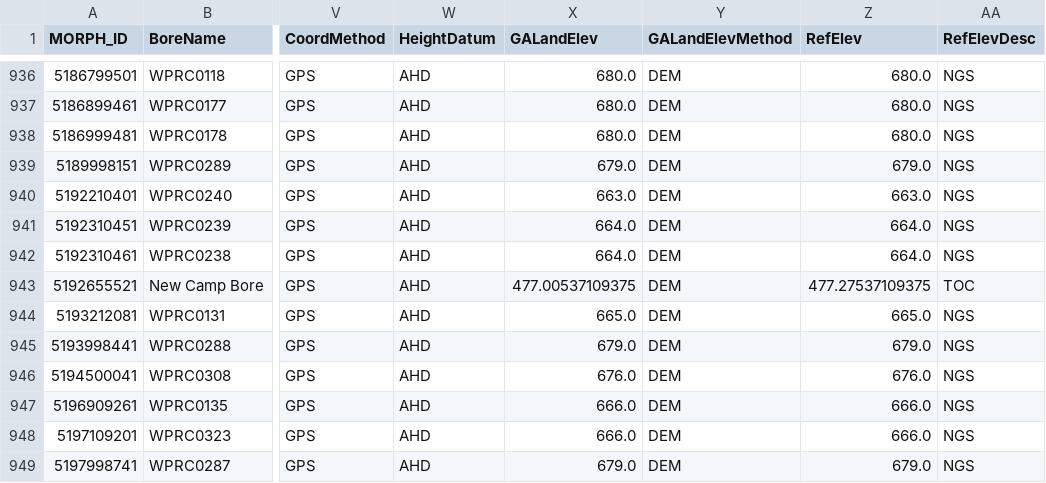
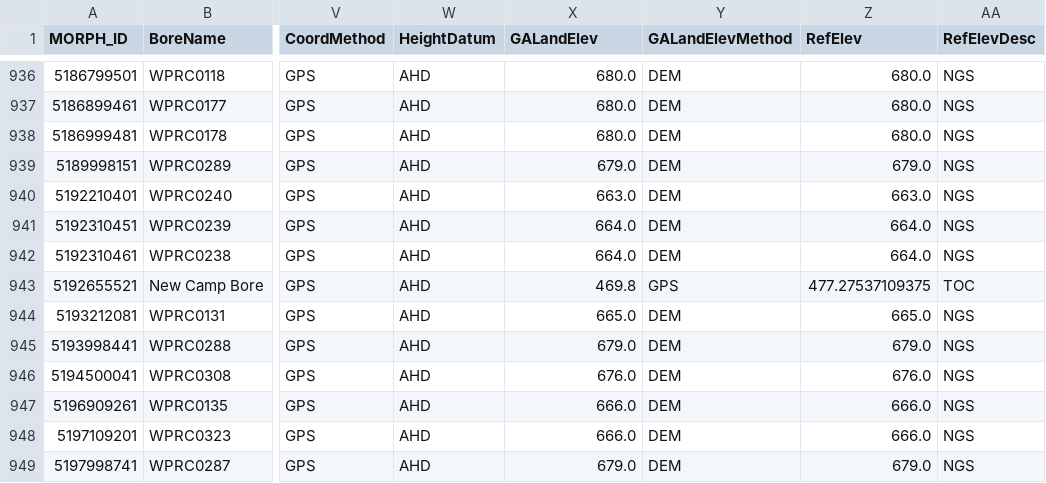
Before and after one commit to Neil-Symington/MORPH_gdb, a CSV file: csv/MORPH_Bores.csv, drawn as a sheet; only a part is shown, gaps mark what is left out; the diff names each change by its address in the sheet, - before the commit and + after, or states it on an @@ line.

```diff
--- a/csv/MORPH_Bores.csv
+++ b/csv/MORPH_Bores.csv
-X943 (GALandElev): 477.00537109375
+X943 (GALandElev): 469.8
-Y943 (GALandElevMethod): DEM
+Y943 (GALandElevMethod): GPS
```
Also changed, not shown: 1 other file.
